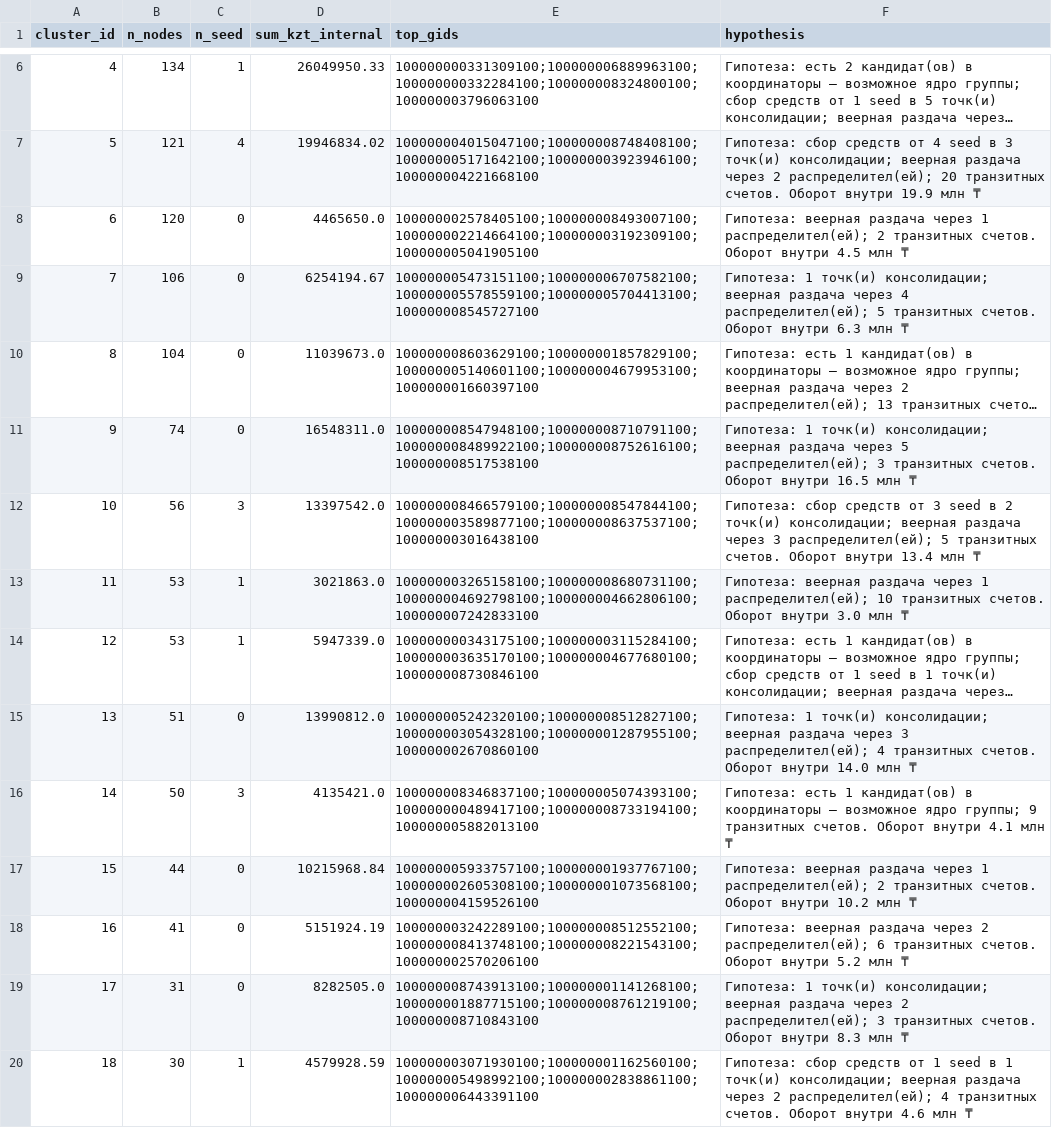
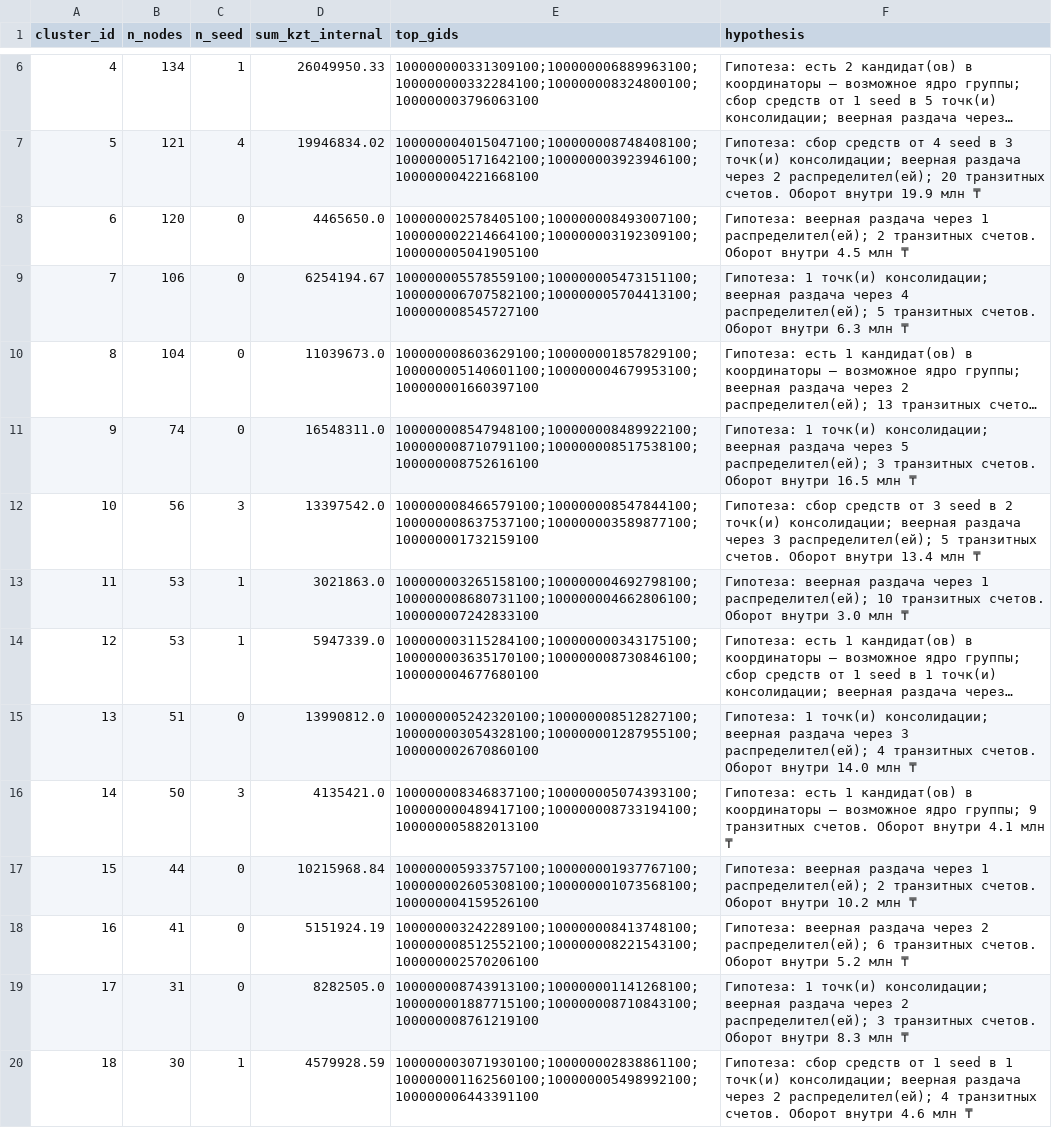
Before and after one commit to BAITC-Hacks/hack-e29d46be-mirai, a CSV file: outputs/clusters.csv, drawn as a sheet; only a part is shown, gaps mark what is left out; long unchanged cells end in …; the diff covers the shown part only; the diff names each change by its address in the sheet, - before the commit and + after, or states it on an @@ line.

```diff
--- a/outputs/clusters.csv
+++ b/outputs/clusters.csv
-E9 (top_gids): 100000005473151100;100000006707582100;100000005578559100;100000005704413100;100000008545727100
+E9 (top_gids): 100000005578559100;100000005473151100;100000006707582100;100000005704413100;100000008545727100
-E11 (top_gids): 100000008547948100;100000008710791100;100000008489922100;100000008752616100;100000008517538100
+E11 (top_gids): 100000008547948100;100000008489922100;100000008710791100;100000008517538100;100000008752616100
-E12 (top_gids): 100000008466579100;100000008547844100;100000003589877100;100000008637537100;100000003016438100
+E12 (top_gids): 100000008466579100;100000008547844100;100000008637537100;100000003589877100;100000001732159100
-E13 (top_gids): 100000003265158100;100000008680731100;100000004692798100;100000004662806100;100000007242833100
+E13 (top_gids): 100000003265158100;100000004692798100;100000008680731100;100000004662806100;100000007242833100
-E14 (top_gids): 100000000343175100;100000003115284100;100000003635170100;100000004677680100;100000008730846100
+E14 (top_gids): 100000003115284100;100000000343175100;100000003635170100;100000008730846100;100000004677680100
-E18 (top_gids): 100000003242289100;100000008512552100;100000008413748100;100000008221543100;100000002570206100
+E18 (top_gids): 100000003242289100;100000008413748100;100000008512552100;100000008221543100;100000002570206100
-E19 (top_gids): 100000008743913100;100000001141268100;100000001887715100;100000008761219100;100000008710843100
+E19 (top_gids): 100000008743913100;100000001141268100;100000001887715100;100000008710843100;100000008761219100
-E20 (top_gids): 100000003071930100;100000001162560100;100000005498992100;100000002838861100;100000006443391100
+E20 (top_gids): 100000003071930100;100000002838861100;100000001162560100;100000005498992100;100000006443391100
```
Also changed, not shown: 10 edited cells elsewhere in this file, outputs/top_nodes.csv, 16 other files.
